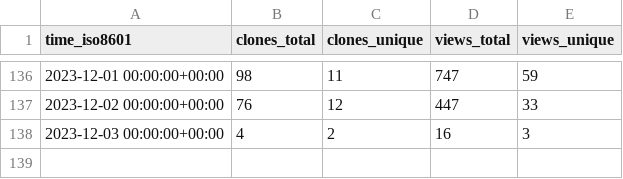
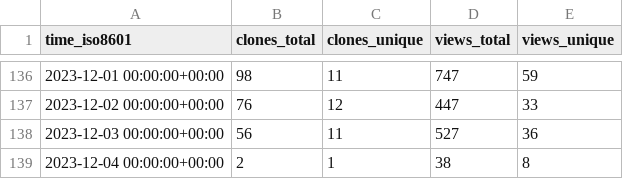
Before and after one commit to human-zoo-dan/superduperdb, a CSV file: SuperDuperDB/superduperdb/ghrs-data/views_clones_aggregate.csv, drawn as a sheet; only a part is shown, gaps mark what is left out.

```diff
--- a/SuperDuperDB/superduperdb/ghrs-data/views_clones_aggregate.csv
+++ b/SuperDuperDB/superduperdb/ghrs-data/views_clones_aggregate.csv
@@ -137,2 +137,3 @@ time_iso8601,clones_total,clones_unique,views_total,views_unique
 2023-12-02 00:00:00+00:00,76,12,447,33
-2023-12-03 00:00:00+00:00,4,2,16,3
+2023-12-03 00:00:00+00:00,56,11,527,36
+2023-12-04 00:00:00+00:00,2,1,38,8
```
Also changed, not shown: 1 other file.
